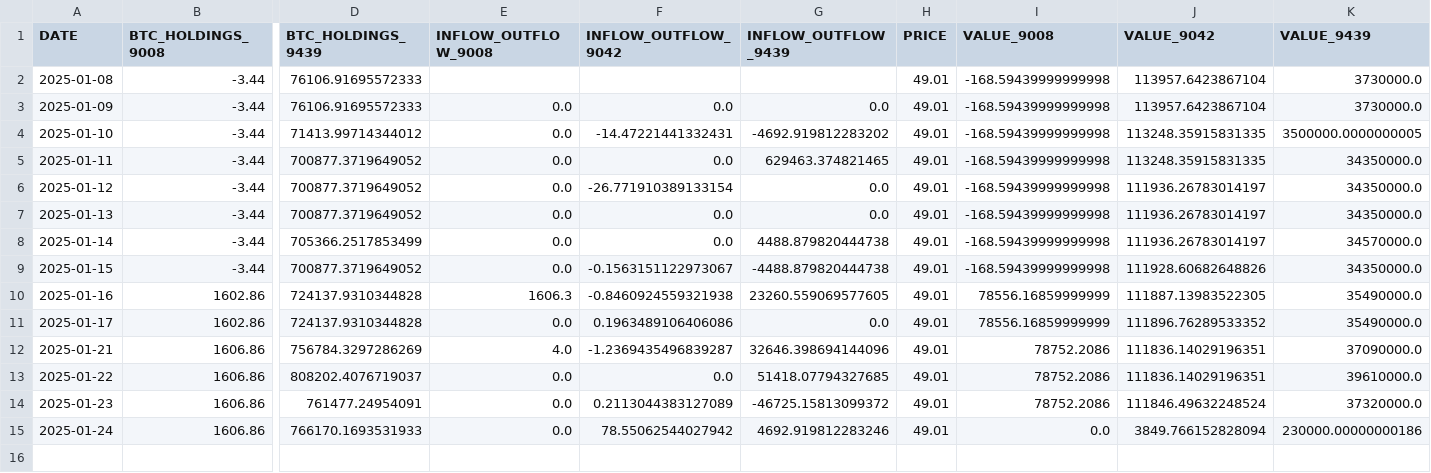
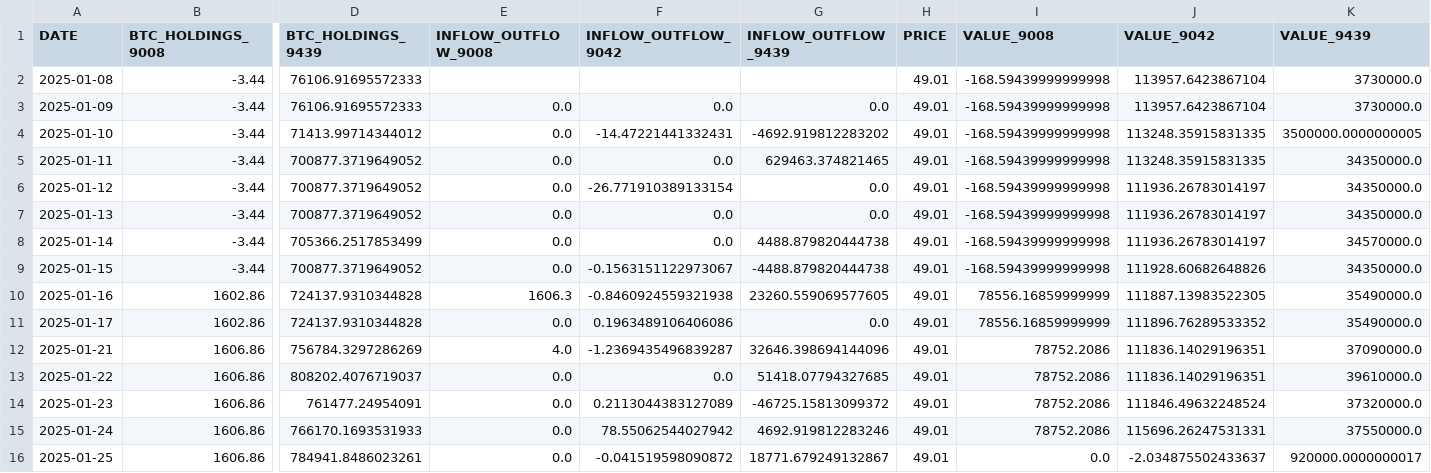
Before and after one commit to Starlight0901/HKEX-AUM-Price-Automation, a CSV file: btc_holdings_data.csv, drawn as a sheet; only a part is shown, gaps mark what is left out; rows hold the shown columns only; the diff names each change by its address in the sheet, - before the commit and + after, or states it on an @@ line.

```diff
--- a/btc_holdings_data.csv
+++ b/btc_holdings_data.csv
-I15 (VALUE_9008): 0.0
+I15 (VALUE_9008): 78752.2086
-J15 (VALUE_9042): 3849.766152828094
+J15 (VALUE_9042): 115696.26247531331
-K15 (VALUE_9439): 230000.00000000186
+K15 (VALUE_9439): 37550000.0
+row 16: 2025-01-25 | 1606.86 | 784941.8486023261 | 0.0 | -0.041519598090872 | 18771.679249132867 | 49.01 | 0.0 | -2.034875502433637 | 920000.0000000017
```
